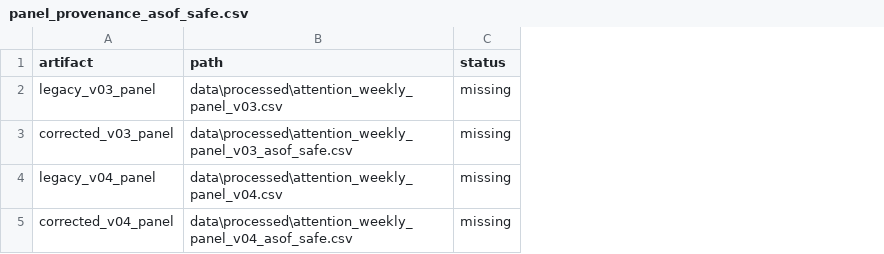
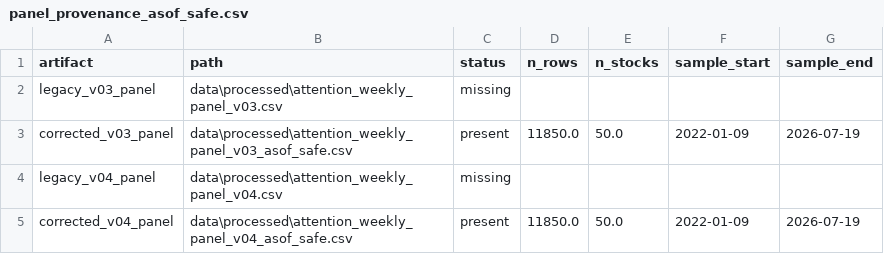
Before and after one commit to Harry970417/taiwan-attention-momentum-signal, a CSV file: results/tables/panel_provenance_asof_safe.csv, drawn as a sheet; the diff names each change by its address in the sheet, - before the commit and + after, or states it on an @@ line.

```diff
--- a/results/tables/panel_provenance_asof_safe.csv
+++ b/results/tables/panel_provenance_asof_safe.csv
+column D (n_rows), rows 3-5: 11850.0 |  | 11850.0
+column E (n_stocks), rows 3-5: 50.0 |  | 50.0
+column F (sample_start), rows 3-5: 2022-01-09 |  | 2022-01-09
+column G (sample_end), rows 3-5: 2026-07-19 |  | 2026-07-19
-C3 (status): missing
+C3 (status): present
-C5 (status): missing
+C5 (status): present
```
Also changed, not shown: results/tables/legacy_results_provenance.csv, 30 other files.
